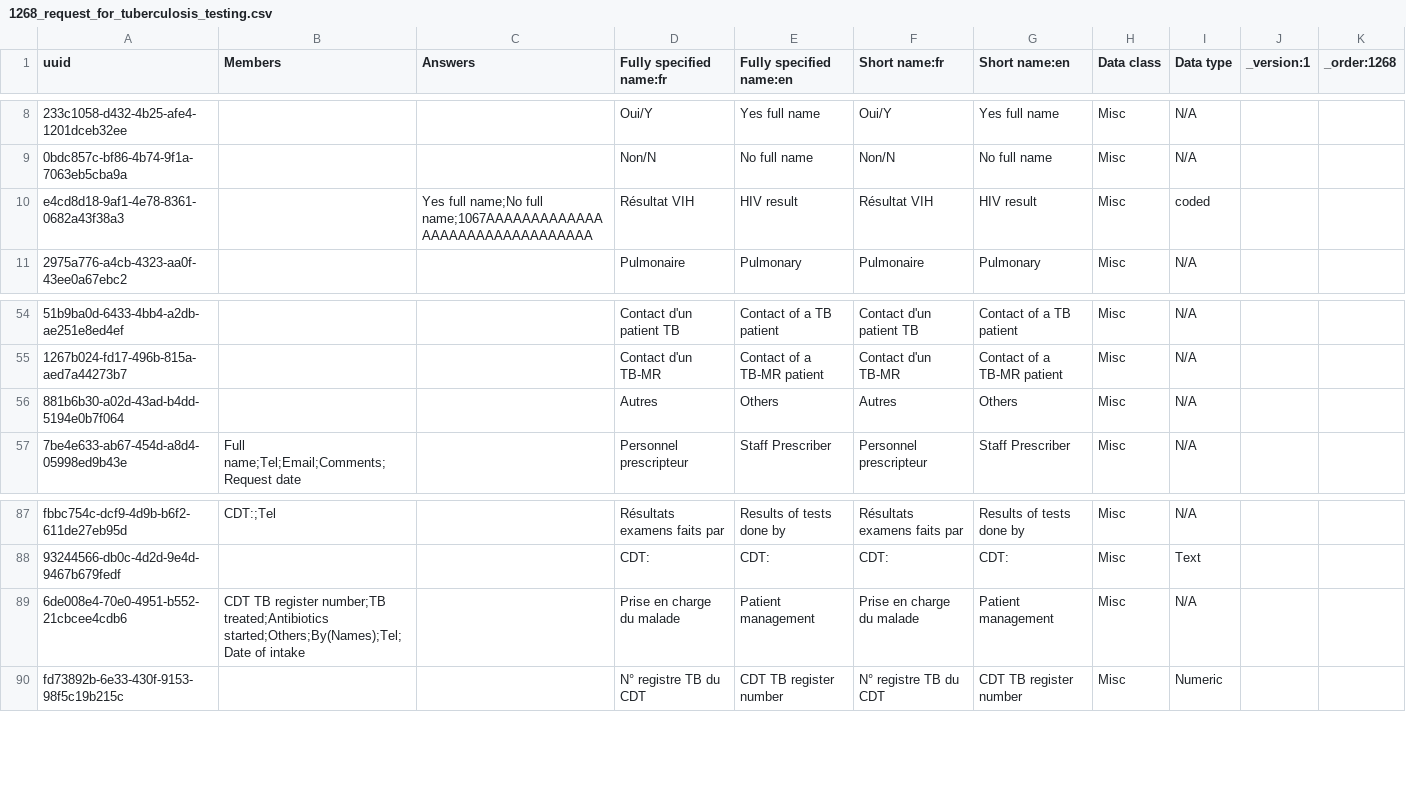
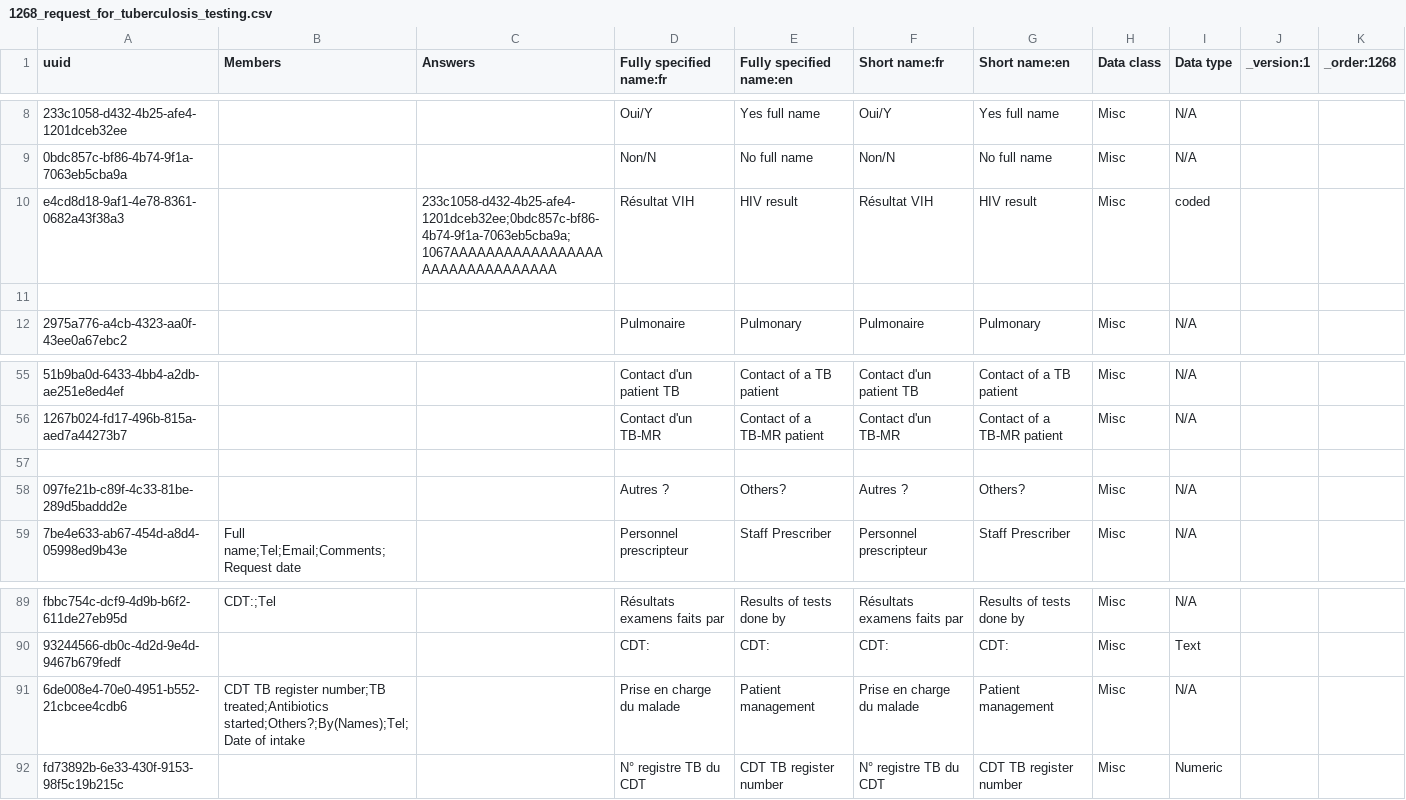
Before and after one commit to PLP-Consulting-CMR/standard-config, a CSV file: masterdata/configuration/concepts/1268_request_for_tuberculosis_testing.csv, drawn as a sheet; only a part is shown, gaps mark what is left out; addresses are those after the commit; the diff names each change by its address in the sheet, - before the commit and + after, or states it on an @@ line.

Commit message:
bugg_fixe_for_TB_request

```diff
--- a/masterdata/configuration/concepts/1268_request_for_tuberculosis_testing.csv
+++ b/masterdata/configuration/concepts/1268_request_for_tuberculosis_testing.csv
-C10 (Answers): Yes full name;No full name;1067AAAAAAAAAAAAAAAAAAAAAAAAAAAAAAAA
+C10 (Answers): 233c1058-d432-4b25-afe4-1201dceb32ee;0bdc857c-bf86-4b74-9f1a-7063eb5cba9a;1067AAAAAAAAAAAAAAAAAAAAAAAAAAAAAAAA
+row 11: (empty)
+row 57: (empty)
-A58 (uuid): 881b6b30-a02d-43ad-b4dd-5194e0b7f064
+A58 (uuid): 097fe21b-c89f-4c33-81be-289d5baddd2e
-D58 (Fully specified name:fr): Autres
+D58 (Fully specified name:fr): Autres ?
-E58 (Fully specified name:en): Others
+E58 (Fully specified name:en): Others?
-F58 (Short name:fr): Autres
+F58 (Short name:fr): Autres ?
-G58 (Short name:en): Others
+G58 (Short name:en): Others?
-B91 (Members): …number;TB treated;Antibiotics started;Others;By(Names);Tel;Date of intake
+B91 (Members): …number;TB treated;Antibiotics started;Others?;By(Names);Tel;Date of intake
```
